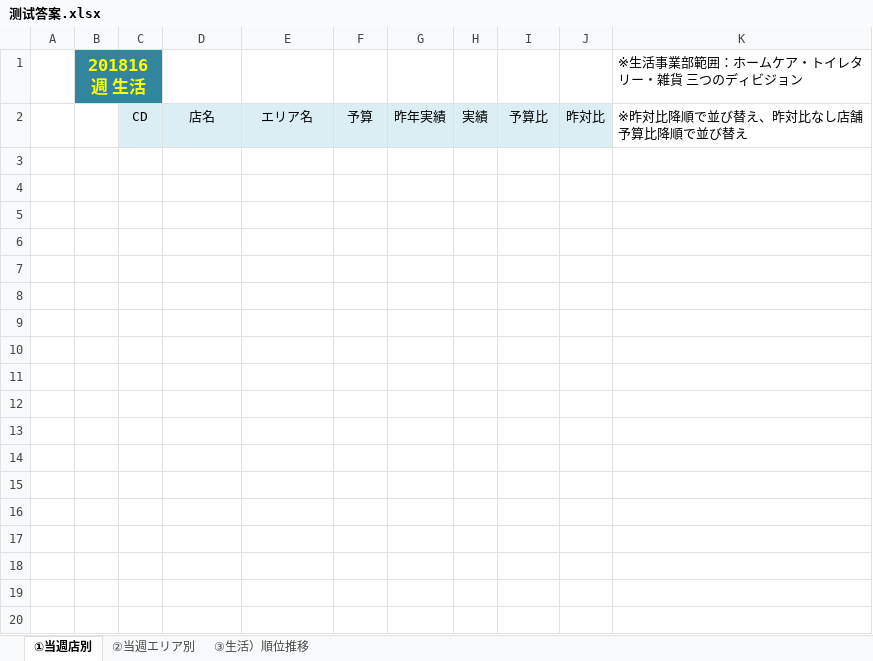
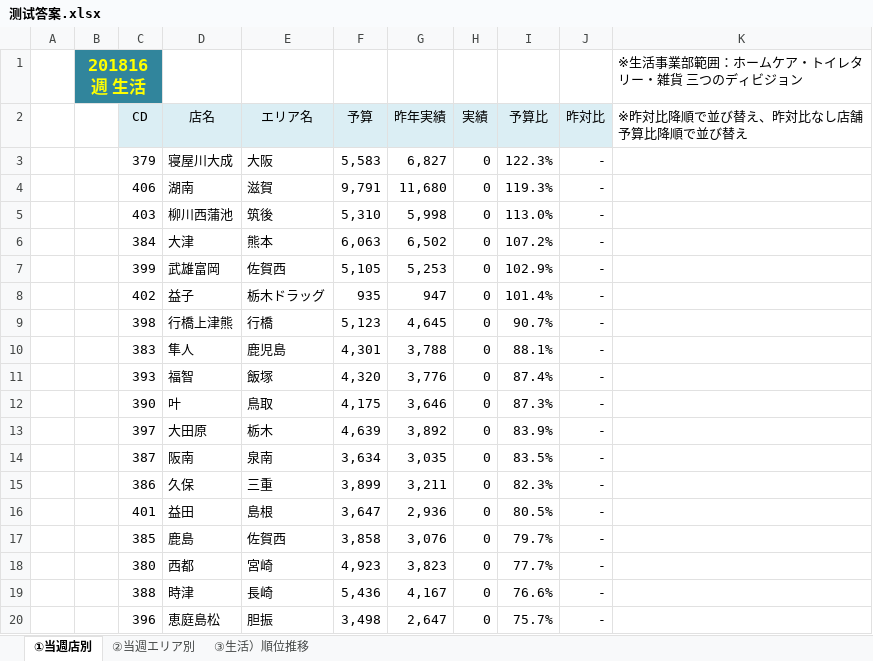
Before and after one commit to xuxin3101/-excel-, an Excel workbook: 测试答案.xlsx, sheet ①当週店別, drawn as a sheet; only a part is shown; values as stored, in another font and other column widths than the file's, no borders; the diff covers the shown part only; the diff names each change by its address in the sheet, - before the commit and + after, or states it on an @@ line.

```diff
--- a/测试答案.xlsx (sheet ①当週店別)
+++ b/测试答案.xlsx (sheet ①当週店別)
+row 3:  |  | 379 | 寝屋川大成 | 大阪 | 5,583 | 6,827 | 0 | 122.3% | -
+row 4:  |  | 406 | 湖南 | 滋賀 | 9,791 | 11,680 | 0 | 119.3% | -
+row 5:  |  | 403 | 柳川西蒲池 | 筑後 | 5,310 | 5,998 | 0 | 113.0% | -
+row 6:  |  | 384 | 大津 | 熊本 | 6,063 | 6,502 | 0 | 107.2% | -
+row 7:  |  | 399 | 武雄富岡 | 佐賀西 | 5,105 | 5,253 | 0 | 102.9% | -
+row 8:  |  | 402 | 益子 | 栃木ドラッグ | 935 | 947 | 0 | 101.4% | -
+row 9:  |  | 398 | 行橋上津熊 | 行橋 | 5,123 | 4,645 | 0 | 90.7% | -
+row 10:  |  | 383 | 隼人 | 鹿児島 | 4,301 | 3,788 | 0 | 88.1% | -
+row 11:  |  | 393 | 福智 | 飯塚 | 4,320 | 3,776 | 0 | 87.4% | -
+row 12:  |  | 390 | 叶 | 鳥取 | 4,175 | 3,646 | 0 | 87.3% | -
+row 13:  |  | 397 | 大田原 | 栃木 | 4,639 | 3,892 | 0 | 83.9% | -
+row 14:  |  | 387 | 阪南 | 泉南 | 3,634 | 3,035 | 0 | 83.5% | -
+row 15:  |  | 386 | 久保 | 三重 | 3,899 | 3,211 | 0 | 82.3% | -
+row 16:  |  | 401 | 益田 | 島根 | 3,647 | 2,936 | 0 | 80.5% | -
+row 17:  |  | 385 | 鹿島 | 佐賀西 | 3,858 | 3,076 | 0 | 79.7% | -
+row 18:  |  | 380 | 西都 | 宮崎 | 4,923 | 3,823 | 0 | 77.7% | -
+row 19:  |  | 388 | 時津 | 長崎 | 5,436 | 4,167 | 0 | 76.6% | -
+row 20:  |  | 396 | 恵庭島松 | 胆振 | 3,498 | 2,647 | 0 | 75.7% | -
```
Also changed, not shown: 197 added rows elsewhere in this sheet, sheet ②当週エリア別, 2 other files.
